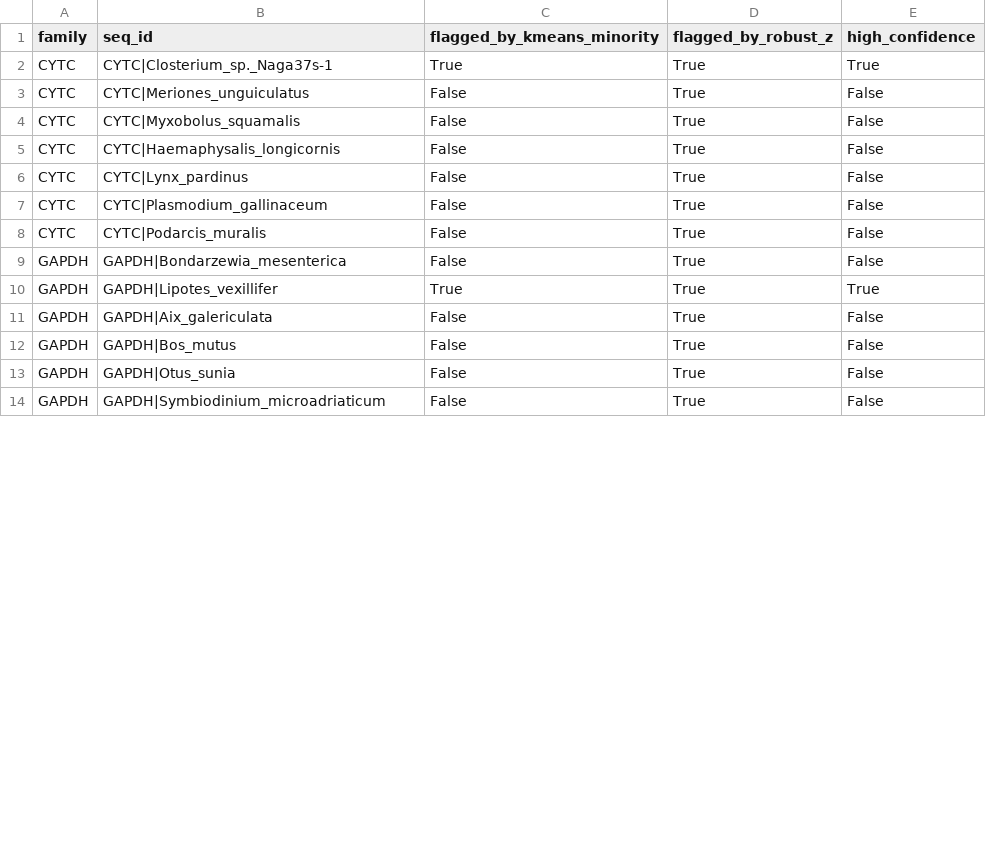
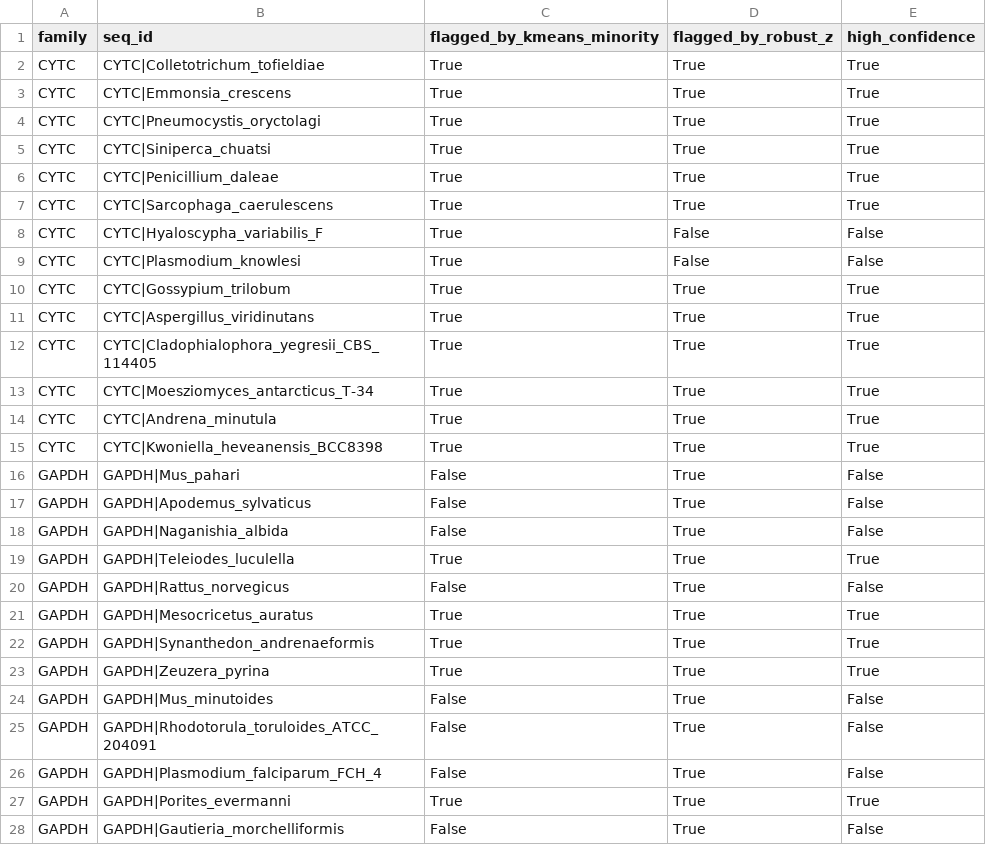
Before and after one commit to Siddharth261229/esm2-phylogenomics, a CSV file: runs/esm2_t12_35M/paralog_candidates_detail.csv, drawn as a sheet; only a part is shown; the diff covers the shown part only.

Commit message:
Fix GAPDH/CYT_C duplicate-file data bug; rerun full pipeline with corrected gene families; retract prior Biological Interpretation; update README with real results and paper references

```diff
--- a/runs/esm2_t12_35M/paralog_candidates_detail.csv
+++ b/runs/esm2_t12_35M/paralog_candidates_detail.csv
@@ -1,14 +1,28 @@
 family,seq_id,flagged_by_kmeans_minority,flagged_by_robust_z,high_confidence
-CYTC,CYTC|Closterium_sp._Naga37s-1,True,True,True
-CYTC,CYTC|Meriones_unguiculatus,False,True,False
-CYTC,CYTC|Myxobolus_squamalis,False,True,False
-CYTC,CYTC|Haemaphysalis_longicornis,False,True,False
-CYTC,CYTC|Lynx_pardinus,False,True,False
-CYTC,CYTC|Plasmodium_gallinaceum,False,True,False
-CYTC,CYTC|Podarcis_muralis,False,True,False
-GAPDH,GAPDH|Bondarzewia_mesenterica,False,True,False
-GAPDH,GAPDH|Lipotes_vexillifer,True,True,True
-GAPDH,GAPDH|Aix_galericulata,False,True,False
-GAPDH,GAPDH|Bos_mutus,False,True,False
-GAPDH,GAPDH|Otus_sunia,False,True,False
-GAPDH,GAPDH|Symbiodinium_microadriaticum,False,True,False
+CYTC,CYTC|Colletotrichum_tofieldiae,True,True,True
+CYTC,CYTC|Emmonsia_crescens,True,True,True
+CYTC,CYTC|Pneumocystis_oryctolagi,True,True,True
+CYTC,CYTC|Siniperca_chuatsi,True,True,True
+CYTC,CYTC|Penicillium_daleae,True,True,True
+CYTC,CYTC|Sarcophaga_caerulescens,True,True,True
+CYTC,CYTC|Hyaloscypha_variabilis_F,True,False,False
+CYTC,CYTC|Plasmodium_knowlesi,True,False,False
+CYTC,CYTC|Gossypium_trilobum,True,True,True
+CYTC,CYTC|Aspergillus_viridinutans,True,True,True
+CYTC,CYTC|Cladophialophora_yegresii_CBS_114405,True,True,True
+CYTC,CYTC|Moesziomyces_antarcticus_T-34,True,True,True
+CYTC,CYTC|Andrena_minutula,True,True,True
+CYTC,CYTC|Kwoniella_heveanensis_BCC8398,True,True,True
+GAPDH,GAPDH|Mus_pahari,False,True,False
+GAPDH,GAPDH|Apodemus_sylvaticus,False,True,False
+GAPDH,GAPDH|Naganishia_albida,False,True,False
+GAPDH,GAPDH|Teleiodes_luculella,True,True,True
+GAPDH,GAPDH|Rattus_norvegicus,False,True,False
+GAPDH,GAPDH|Mesocricetus_auratus,True,True,True
+GAPDH,GAPDH|Synanthedon_andrenaeformis,True,True,True
+GAPDH,GAPDH|Zeuzera_pyrina,True,True,True
+GAPDH,GAPDH|Mus_minutoides,False,True,False
+GAPDH,GAPDH|Rhodotorula_toruloides_ATCC_204091,False,True,False
+GAPDH,GAPDH|Plasmodium_falciparum_FCH_4,False,True,False
+GAPDH,GAPDH|Porites_evermanni,True,True,True
+GAPDH,GAPDH|Gautieria_morchelliformis,False,True,False
```
Also changed, not shown: 3 added rows, 27 moved rows and 1 edited cell elsewhere in this file, runs/esm2_t12_35M/paralog_candidates.csv, runs/esm2_t30_150M/metadata.csv, 27 other files.
